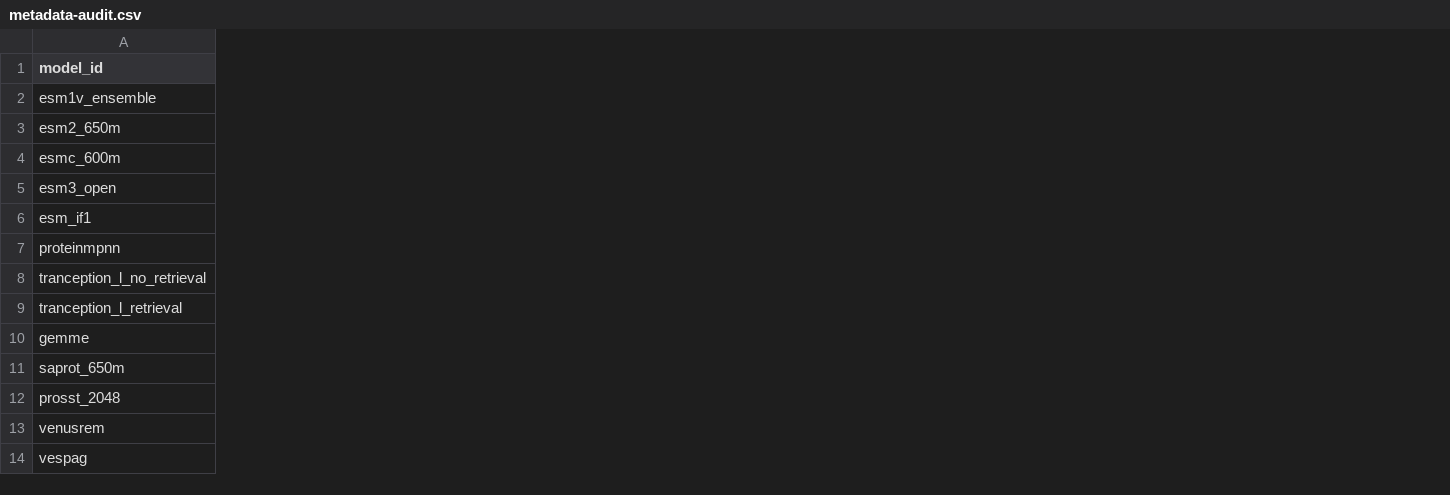
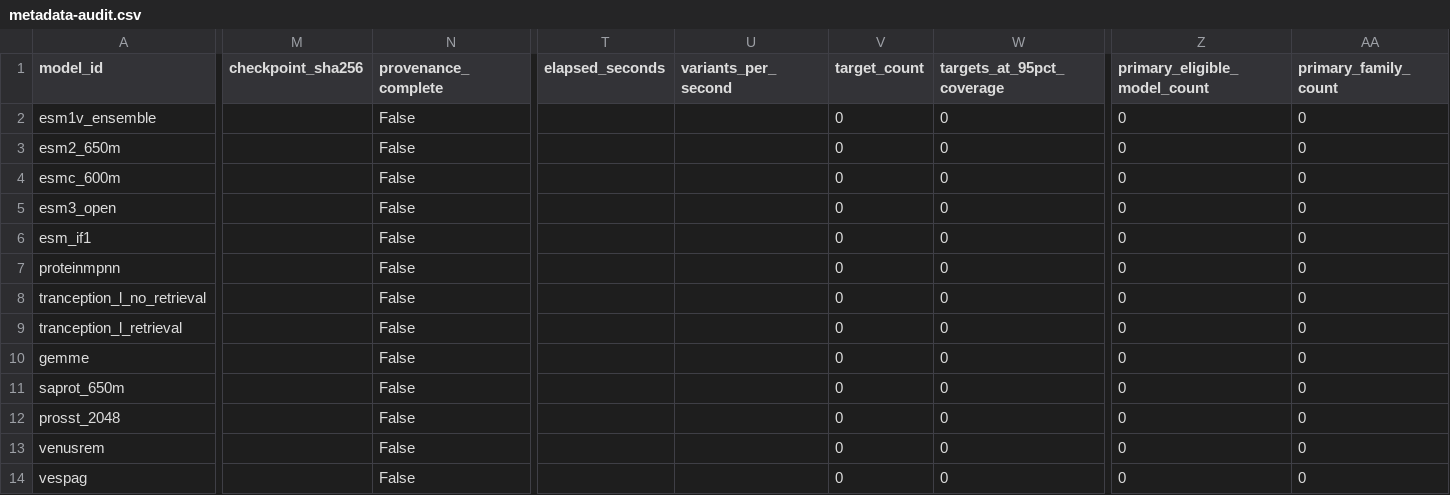
Before and after one commit to rdfds/variantshift-provenance-lab, a CSV file: results/model-panel-v1/metadata-audit.csv, drawn as a sheet; only a part is shown, gaps mark what is left out; the diff covers the shown part only; the diff names each change by its address in the sheet, - before the commit and + after, or states it on an @@ line.

Commit message:
Record transport refit and confirmation novelty audit

```diff
--- a/results/model-panel-v1/metadata-audit.csv
+++ b/results/model-panel-v1/metadata-audit.csv
+column M (checkpoint_sha256), empty
+column N (provenance_complete), rows 2-14: all False
+column T (elapsed_seconds), empty
+column U (variants_per_second), empty
+column V (target_count), rows 2-14: all 0
+column W (targets_at_95pct_coverage), rows 2-14: all 0
+column Z (primary_eligible_model_count), rows 2-14: all 0
+column AA (primary_family_count), rows 2-14: all 0
```
Also changed, not shown: 3 added columns elsewhere in this file, results/transport-v1/elastic-net-fold-audit.csv, results/transport-v1/risk-coverage.csv, 12 other files.
